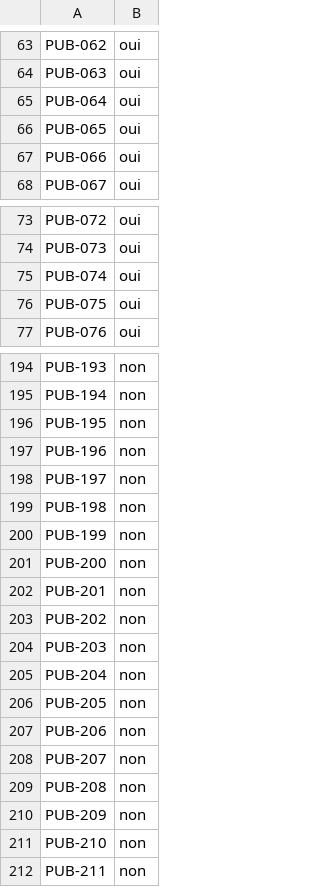
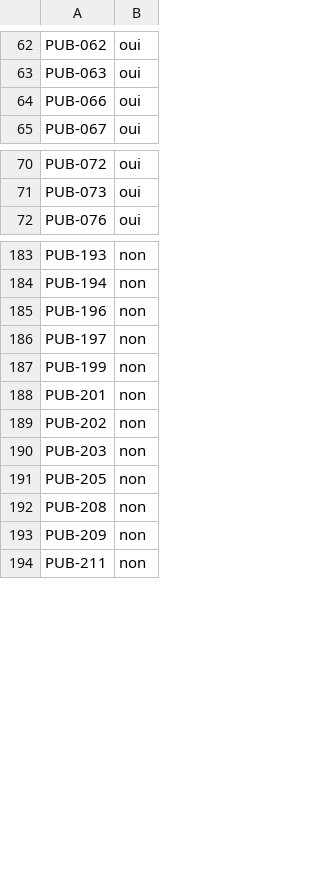
Before and after one commit to AresGn/OrientBot-Meta-Hackathon, a CSV file: data/faculte_classique.csv, drawn as a sheet; only a part is shown, gaps mark what is left out; the diff covers the shown part only.

Commit message:
Address PR review: OK-only column, keyed exceptions, PDF-checked suspects
File covers Statut_qualite = OK rows only (206 rows, 57 oui) so a non-OK offer can never be picked as the page-9 choice. Rule moved to src/domain/faculte_classique.py with named FACULTE_PREFIX and case/accent/space-tolerant match; exceptions keyed on (Offre_ID, label), warning when redundant, raising when contradicted. The 5 suspect rows PDF-checked (true labels FSA/FDSP/FLASH, still faculties, oui confirmed). Loader deferred to E4.2; tests assert invariants, not frozen counts.

```diff
--- a/data/faculte_classique.csv
+++ b/data/faculte_classique.csv
@@ -64,4 +63,2 @@ PUB-062,oui
 PUB-063,oui
-PUB-064,oui
-PUB-065,oui
 PUB-066,oui
@@ -74,4 +71,2 @@ PUB-072,oui
 PUB-073,oui
-PUB-074,oui
-PUB-075,oui
 PUB-076,oui
@@ -195,8 +184,5 @@ PUB-193,non
 PUB-194,non
-PUB-195,non
 PUB-196,non
 PUB-197,non
-PUB-198,non
 PUB-199,non
-PUB-200,non
 PUB-201,non
@@ -204,9 +190,5 @@ PUB-202,non
 PUB-203,non
-PUB-204,non
 PUB-205,non
-PUB-206,non
-PUB-207,non
 PUB-208,non
 PUB-209,non
-PUB-210,non
 PUB-211,non
```
Also changed, not shown: 7 removed rows elsewhere in this file, 9 other files.
